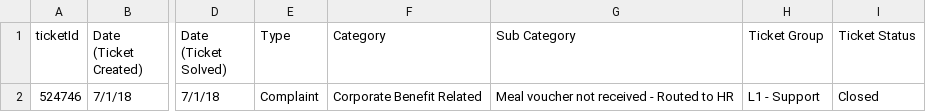
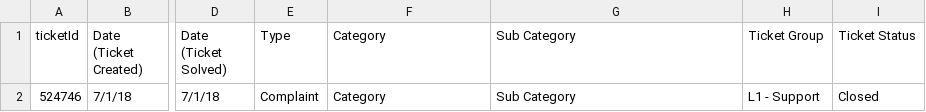
Before and after one commit to rahilsh/java-toolkit, a CSV file: src/main/resources/zendesk.csv, drawn as a sheet; only a part is shown, gaps mark what is left out; the diff names each change by its address in the sheet, - before the commit and + after, or states it on an @@ line.

```diff
--- a/src/main/resources/zendesk.csv
+++ b/src/main/resources/zendesk.csv
-F2 (Category): Corporate Benefit Related
+F2 (Category): Category
-G2 (Sub Category): Meal voucher not received - Routed to HR
+G2 (Sub Category): Sub Category
```
Also changed, not shown: 35 other files.
